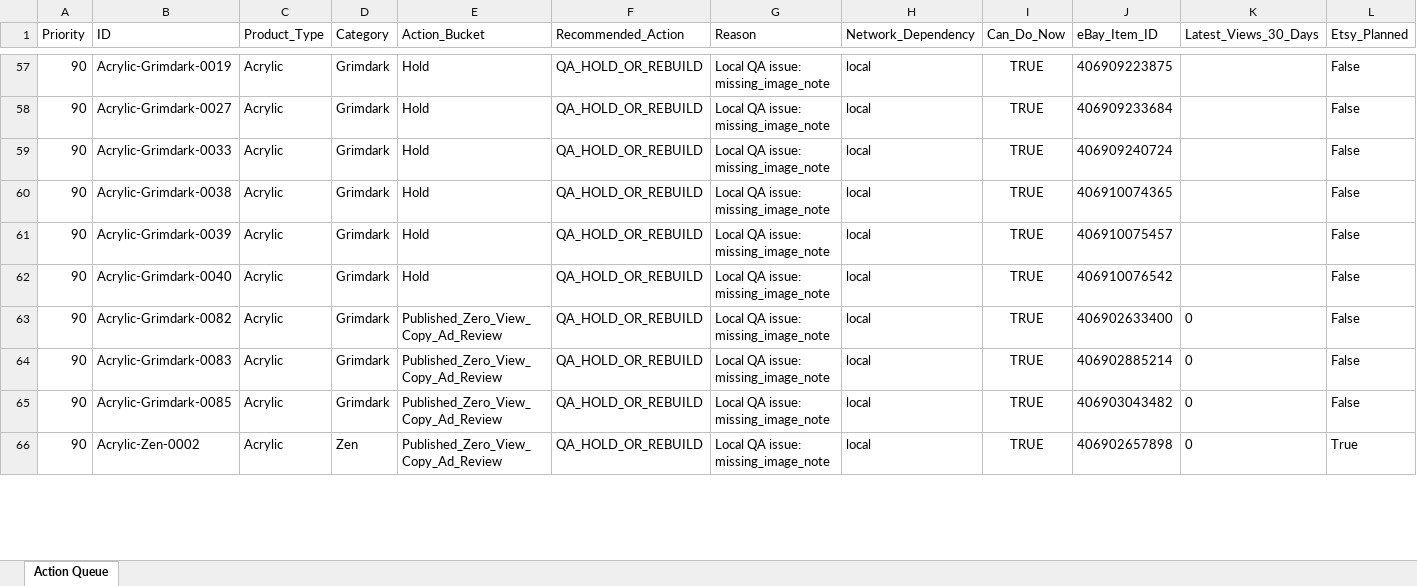
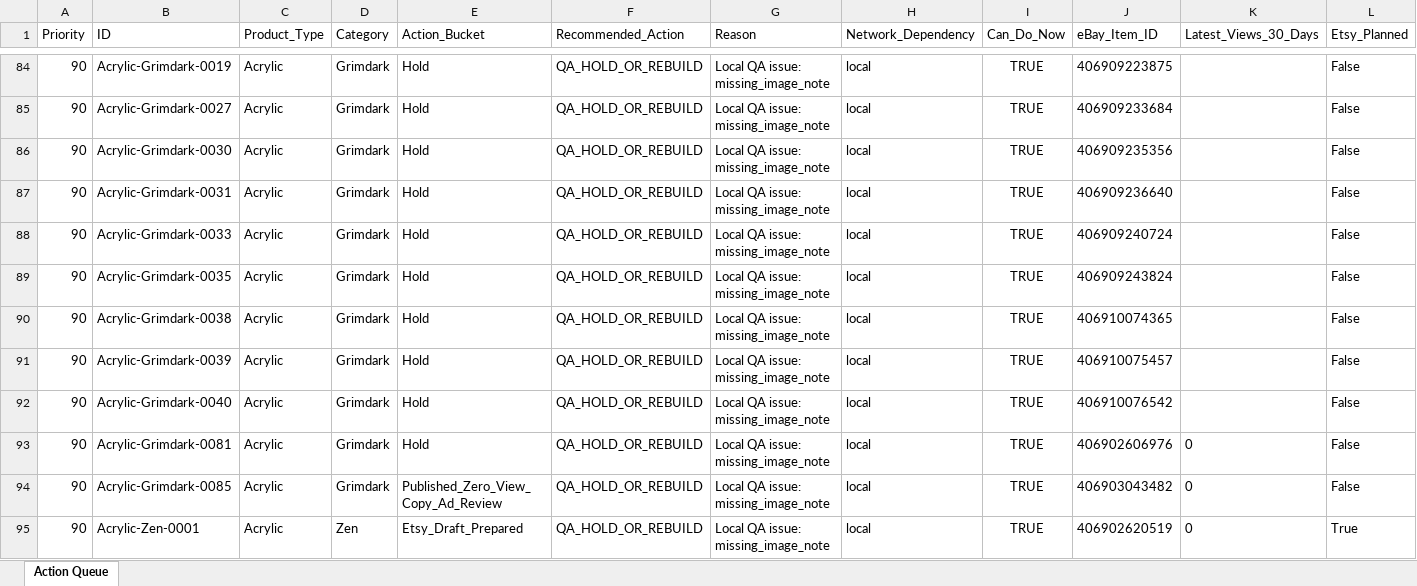
Before and after one commit to rexxu024-arch/Difi_auto_factory, an Excel workbook: Database/Market_Signal_Action_Queue.xlsx, sheet Action Queue, drawn as a sheet; only a part is shown, gaps mark what is left out; values as stored, in another font and other column widths than the file's, no borders; removed rows and columns are numbered as before the commit, all else as after; the diff covers the shown part only; the diff names each change by its address in the sheet, - before the commit and + after, or states it on an @@ line.

```diff
--- a/Database/Market_Signal_Action_Queue.xlsx (sheet Action Queue)
+++ b/Database/Market_Signal_Action_Queue.xlsx (sheet Action Queue)
+row 86: 90 | Acrylic-Grimdark-0030 | Acrylic | Grimdark | Hold | QA_HOLD_OR_REBUILD | Local QA issue: missing_image_note | local | TRUE | 406909235356 |  | False
+row 87: 90 | Acrylic-Grimdark-0031 | Acrylic | Grimdark | Hold | QA_HOLD_OR_REBUILD | Local QA issue: missing_image_note | local | TRUE | 406909236640 |  | False
+row 89: 90 | Acrylic-Grimdark-0035 | Acrylic | Grimdark | Hold | QA_HOLD_OR_REBUILD | Local QA issue: missing_image_note | local | TRUE | 406909243824 |  | False
-B93 (ID): Acrylic-Grimdark-0082
+B93 (ID): Acrylic-Grimdark-0081
-E93 (Action_Bucket): Published_Zero_View_Copy_Ad_Review
+E93 (Action_Bucket): Hold
-J93 (eBay_Item_ID): 406902633400
+J93 (eBay_Item_ID): 406902606976
-row 64: 90 | Acrylic-Grimdark-0083 | Acrylic | Grimdark | Published_Zero_View_Copy_Ad_Review | QA_HOLD_OR_REBUILD | Local QA issue: missing_image_note | local | TRUE | 406902885214 | 0 | False
-B95 (ID): Acrylic-Zen-0002
+B95 (ID): Acrylic-Zen-0001
-E95 (Action_Bucket): Published_Zero_View_Copy_Ad_Review
+E95 (Action_Bucket): Etsy_Draft_Prepared
-J95 (eBay_Item_ID): 406902657898
+J95 (eBay_Item_ID): 406902620519
```
Also changed, not shown: 75 added rows, 61 removed rows and 263 edited cells elsewhere in this sheet, 24 other files.
